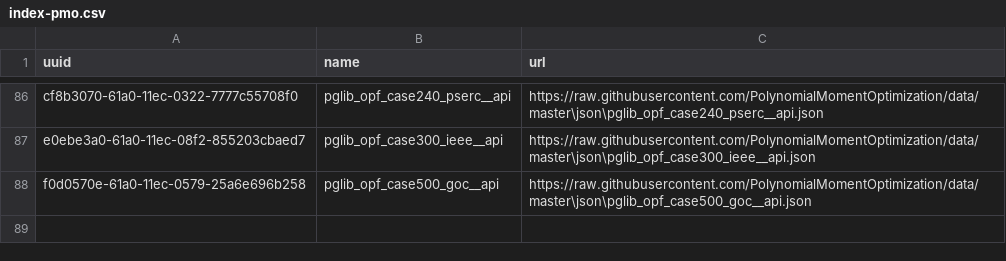
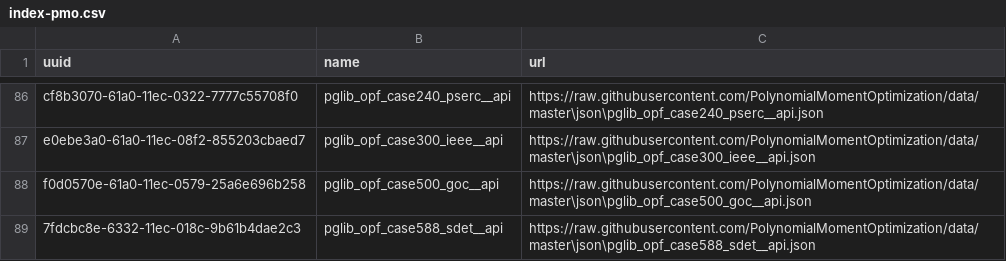
Before and after one commit to PolynomialMomentOptimization/data, a CSV file: registries/index-pmo.csv, drawn as a sheet; only a part is shown, gaps mark what is left out.

Commit message:
add to index pglib_opf_case588_sdet__api.json

```diff
--- a/registries/index-pmo.csv
+++ b/registries/index-pmo.csv
@@ -88 +88,2 @@ e0ebe3a0-61a0-11ec-08f2-855203cbaed7,pglib_opf_case300_ieee__api,https://raw.git
 f0d0570e-61a0-11ec-0579-25a6e696b258,pglib_opf_case500_goc__api,https://raw.githubusercontent.com/PolynomialMomentOptimization/data/master\json\pglib_opf_case500_goc__api.json
+7fdcbc8e-6332-11ec-018c-9b61b4dae2c3,pglib_opf_case588_sdet__api,https://raw.githubusercontent.com/PolynomialMomentOptimization/data/master\json\pglib_opf_case588_sdet__api.json
```
